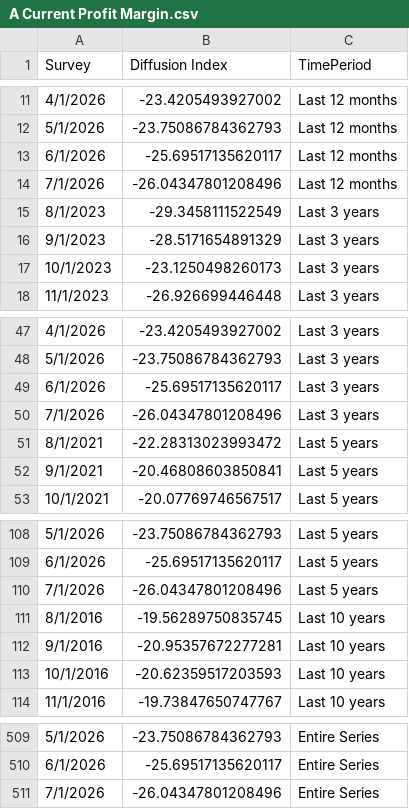
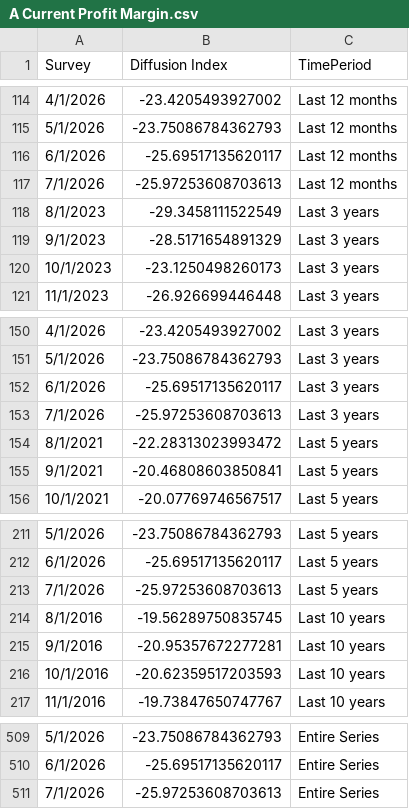
Before and after one commit to tcm07/ATL-ESRC, a CSV file: A Current Profit Margin.csv, drawn as a sheet; only a part is shown, gaps mark what is left out; the diff covers the shown part only.

```diff
--- a/A Current Profit Margin.csv
+++ b/A Current Profit Margin.csv
@@ -13,3 +116,3 @@
 6/1/2026,-25.69517135620117,Last 12 months
-7/1/2026,-26.04347801208496,Last 12 months
+7/1/2026,-25.97253608703613,Last 12 months
 8/1/2023,-29.3458111522549,Last 3 years
@@ -49,3 +152,3 @@
 6/1/2026,-25.69517135620117,Last 3 years
-7/1/2026,-26.04347801208496,Last 3 years
+7/1/2026,-25.97253608703613,Last 3 years
 8/1/2021,-22.28313023993472,Last 5 years
@@ -109,3 +212,3 @@
 6/1/2026,-25.69517135620117,Last 5 years
-7/1/2026,-26.04347801208496,Last 5 years
+7/1/2026,-25.97253608703613,Last 5 years
 8/1/2016,-19.56289750835745,Last 10 years
@@ -510,2 +510,2 @@
 6/1/2026,-25.69517135620117,Entire Series
-7/1/2026,-26.04347801208496,Entire Series
+7/1/2026,-25.97253608703613,Entire Series
```
Also changed, not shown: 1 added row, 1 removed row, 102 moved rows and 1 edited cell elsewhere in this file, A Current Sales Levels.csv, B Current Profit Margin.csv, 5 other files.
